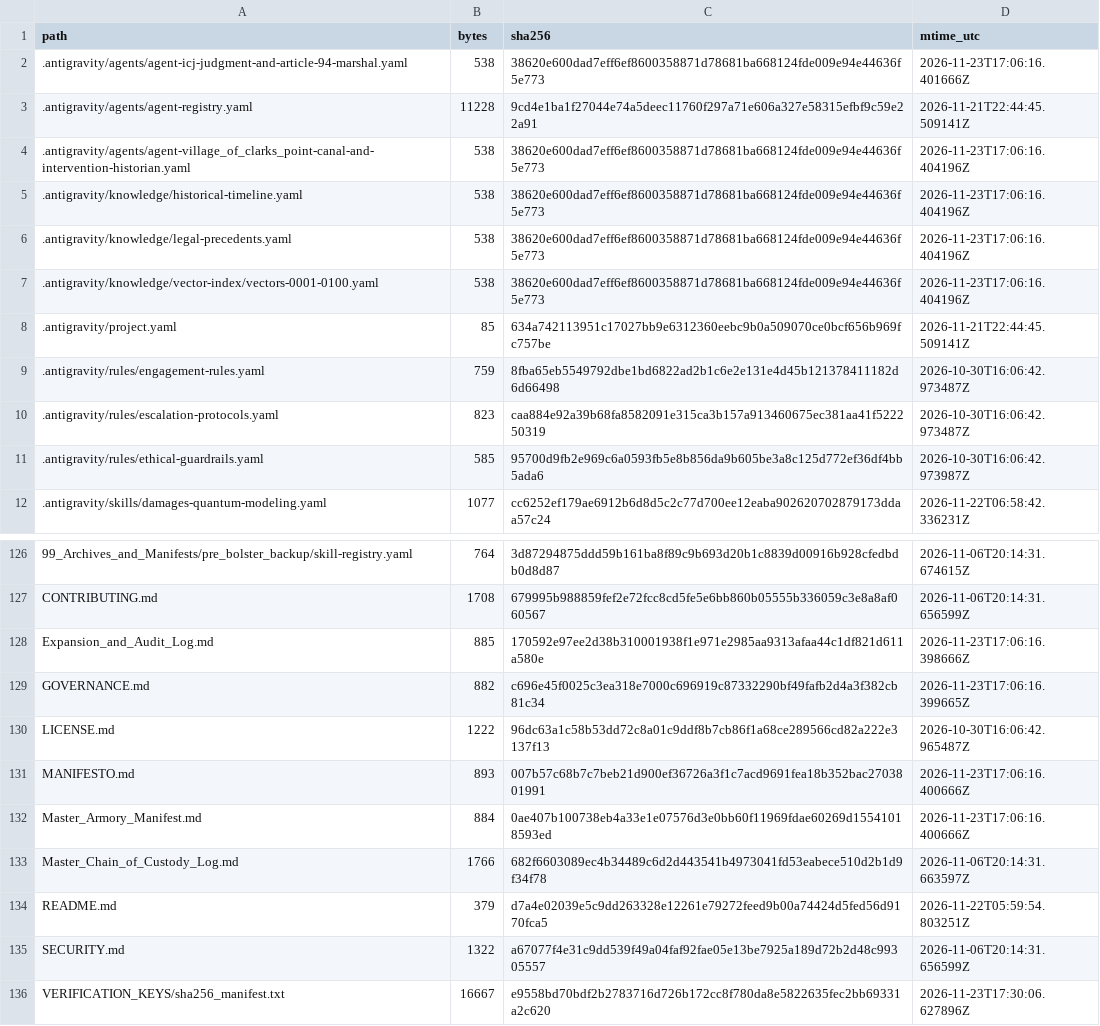
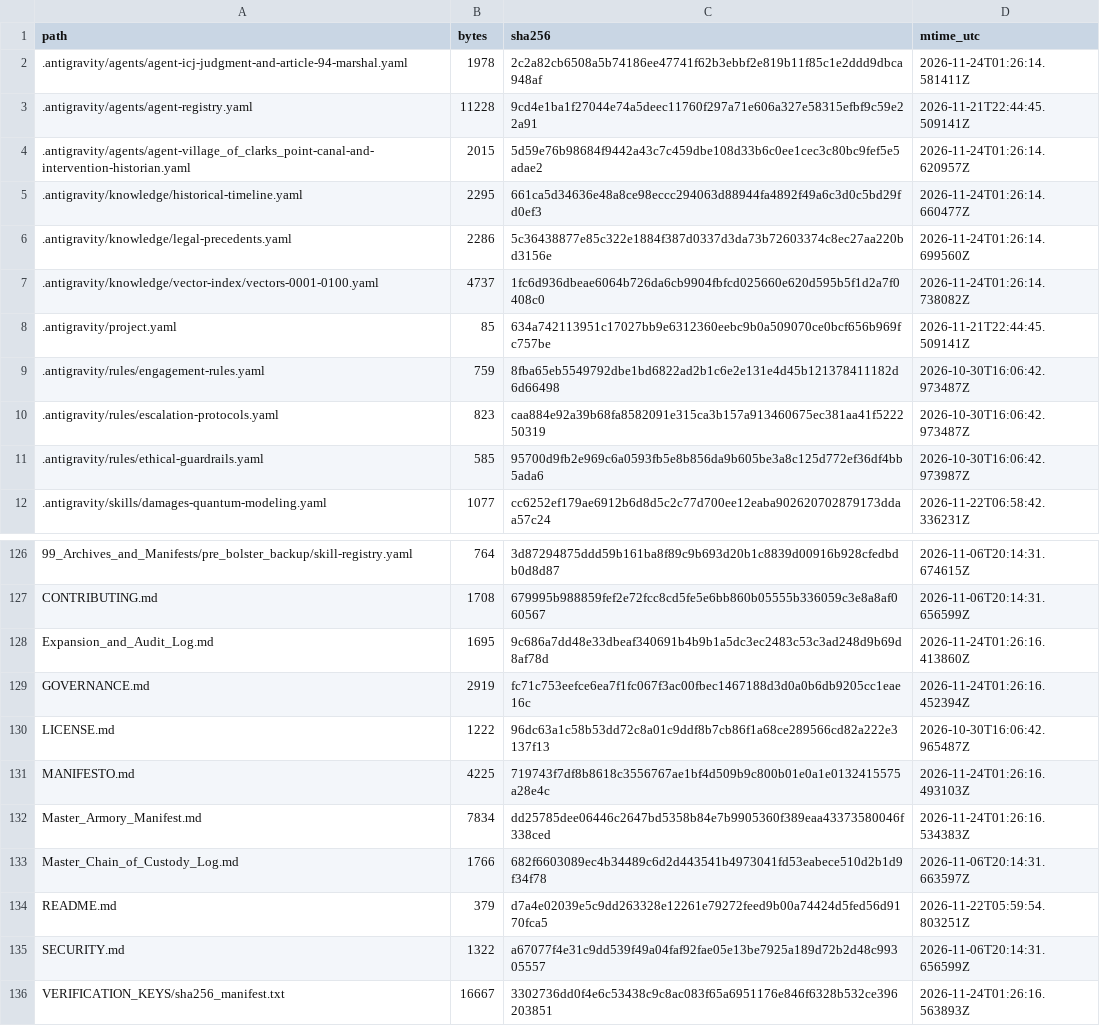
Before and after one commit to GlobalRestitutionAlliance/turtle-island-us-ak-village-of-clarks-point-master-litigation, a CSV file: 99_Archives_and_Manifests/MANIFEST_SHA256.csv, drawn as a sheet; only a part is shown, gaps mark what is left out; the diff covers the shown part only.

```diff
--- a/99_Archives_and_Manifests/MANIFEST_SHA256.csv
+++ b/99_Archives_and_Manifests/MANIFEST_SHA256.csv
@@ -1,8 +1,8 @@
 path,bytes,sha256,mtime_utc
-.antigravity/agents/agent-icj-judgment-and-article-94-marshal.yaml,538,38620e600dad7eff6ef8600358871d78681ba668124fde009e94e44636f5e773,2026-11-23T17:06:16.401666Z
+.antigravity/agents/agent-icj-judgment-and-article-94-marshal.yaml,1978,2c2a82cb6508a5b74186ee47741f62b3ebbf2e819b11f85c1e2ddd9dbca948af,2026-11-24T01:26:14.581411Z
 .antigravity/agents/agent-registry.yaml,11228,9cd4e1ba1f27044e74a5deec11760f297a71e606a327e58315efbf9c59e22a91,2026-11-21T22:44:45.509141Z
-.antigravity/agents/agent-village_of_clarks_point-canal-and-intervention-historian.yaml,538,38620e600dad7eff6ef8600358871d78681ba668124fde009e94e44636f5e773,2026-11-23T17:06:16.404196Z
-.antigravity/knowledge/historical-timeline.yaml,538,38620e600dad7eff6ef8600358871d78681ba668124fde009e94e44636f5e773,2026-11-23T17:06:16.404196Z
-.antigravity/knowledge/legal-precedents.yaml,538,38620e600dad7eff6ef8600358871d78681ba668124fde009e94e44636f5e773,2026-11-23T17:06:16.404196Z
-.antigravity/knowledge/vector-index/vectors-0001-0100.yaml,538,38620e600dad7eff6ef8600358871d78681ba668124fde009e94e44636f5e773,2026-11-23T17:06:16.404196Z
+.antigravity/agents/agent-village_of_clarks_point-canal-and-intervention-historian.yaml,2015,5d59e76b98684f9442a43c7c459dbe108d33b6c0ee1cec3c80bc9fef5e5adae2,2026-11-24T01:26:14.620957Z
+.antigravity/knowledge/historical-timeline.yaml,2295,661ca5d34636e48a8ce98eccc294063d88944fa4892f49a6c3d0c5bd29fd0ef3,2026-11-24T01:26:14.660477Z
+.antigravity/knowledge/legal-precedents.yaml,2286,5c36438877e85c322e1884f387d0337d3da73b72603374c8ec27aa220bd3156e,2026-11-24T01:26:14.699560Z
+.antigravity/knowledge/vector-index/vectors-0001-0100.yaml,4737,1fc6d936dbeae6064b726da6cb9904fbfcd025660e620d595b5f1d2a7f0408c0,2026-11-24T01:26:14.738082Z
 .antigravity/project.yaml,85,634a742113951c17027bb9e6312360eebc9b0a509070ce0bcf656b969fc757be,2026-11-21T22:44:45.509141Z
@@ -127,7 +127,7 @@ path,bytes,sha256,mtime_utc
 CONTRIBUTING.md,1708,679995b988859fef2e72fcc8cd5fe5e6bb860b05555b336059c3e8a8af060567,2026-11-06T20:14:31.656599Z
-Expansion_and_Audit_Log.md,885,170592e97ee2d38b310001938f1e971e2985aa9313afaa44c1df821d611a580e,2026-11-23T17:06:16.398666Z
-GOVERNANCE.md,882,c696e45f0025c3ea318e7000c696919c87332290bf49fafb2d4a3f382cb81c34,2026-11-23T17:06:16.399665Z
+Expansion_and_Audit_Log.md,1695,9c686a7dd48e33dbeaf340691b4b9b1a5dc3ec2483c53c3ad248d9b69d8af78d,2026-11-24T01:26:16.413860Z
+GOVERNANCE.md,2919,fc71c753eefce6ea7f1fc067f3ac00fbec1467188d3d0a0b6db9205cc1eae16c,2026-11-24T01:26:16.452394Z
 LICENSE.md,1222,96dc63a1c58b53dd72c8a01c9ddf8b7cb86f1a68ce289566cd82a222e3137f13,2026-10-30T16:06:42.965487Z
-MANIFESTO.md,893,007b57c68b7c7beb21d900ef36726a3f1c7acd9691fea18b352bac2703801991,2026-11-23T17:06:16.400666Z
-Master_Armory_Manifest.md,884,0ae407b100738eb4a33e1e07576d3e0bb60f11969fdae60269d15541018593ed,2026-11-23T17:06:16.400666Z
+MANIFESTO.md,4225,719743f7df8b8618c3556767ae1bf4d509b9c800b01e0a1e0132415575a28e4c,2026-11-24T01:26:16.493103Z
+Master_Armory_Manifest.md,7834,dd25785dee06446c2647bd5358b84e7b9905360f389eaa43373580046f338ced,2026-11-24T01:26:16.534383Z
 Master_Chain_of_Custody_Log.md,1766,682f6603089ec4b34489c6d2d443541b4973041fd53eabece510d2b1d9f34f78,2026-11-06T20:14:31.663597Z
@@ -135,2 +135,2 @@ README.md,379,d7a4e02039e5c9dd263328e12261e79272feed9b00a74424d5fed56d9170fca5,2
 SECURITY.md,1322,a67077f4e31c9dd539f49a04faf92fae05e13be7925a189d72b2d48c99305557,2026-11-06T20:14:31.656599Z
-VERIFICATION_KEYS/sha256_manifest.txt,16667,e9558bd70bdf2b2783716d726b172cc8f780da8e5822635fec2bb69331a2c620,2026-11-23T17:30:06.627896Z
+VERIFICATION_KEYS/sha256_manifest.txt,16667,3302736dd0f4e6c53438c9c8ac083f65a6951176e846f6328b532ce396203851,2026-11-24T01:26:16.563893Z
```
Also changed, not shown: 81 edited cells elsewhere in this file, 37 other files.
